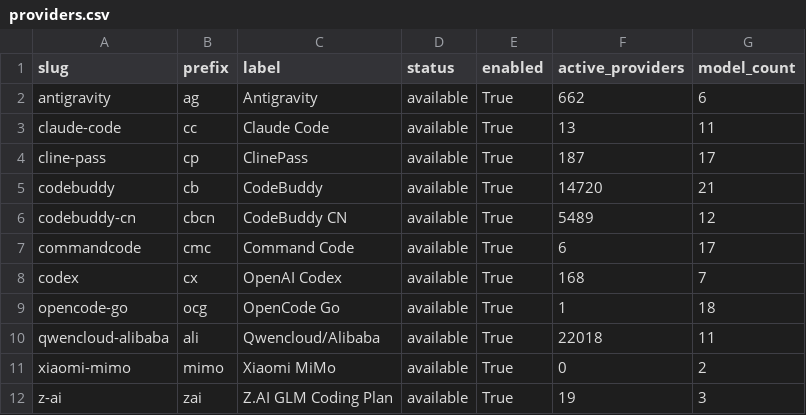
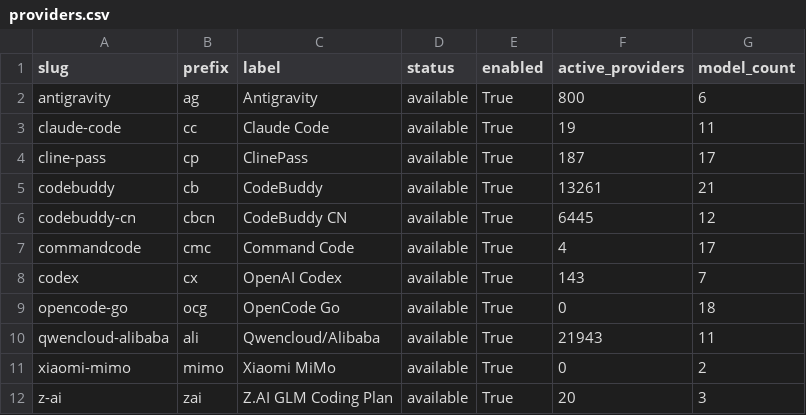
Before and after one commit to Pukujan/inference-recommendation-engine, a CSV file: inferhub/price-snapshots/2026/2026-09-24/providers.csv, drawn as a sheet.

```diff
--- a/inferhub/price-snapshots/2026/2026-09-24/providers.csv
+++ b/inferhub/price-snapshots/2026/2026-09-24/providers.csv
@@ -1,12 +1,12 @@
 "slug","prefix","label","status","enabled","active_providers","model_count"
-"antigravity","ag","Antigravity","available","True","662","6"
-"claude-code","cc","Claude Code","available","True","13","11"
+"antigravity","ag","Antigravity","available","True","800","6"
+"claude-code","cc","Claude Code","available","True","19","11"
 "cline-pass","cp","ClinePass","available","True","187","17"
-"codebuddy","cb","CodeBuddy","available","True","14720","21"
-"codebuddy-cn","cbcn","CodeBuddy CN","available","True","5489","12"
-"commandcode","cmc","Command Code","available","True","6","17"
-"codex","cx","OpenAI Codex","available","True","168","7"
-"opencode-go","ocg","OpenCode Go","available","True","1","18"
-"qwencloud-alibaba","ali","Qwencloud/Alibaba","available","True","22018","11"
+"codebuddy","cb","CodeBuddy","available","True","13261","21"
+"codebuddy-cn","cbcn","CodeBuddy CN","available","True","6445","12"
+"commandcode","cmc","Command Code","available","True","4","17"
+"codex","cx","OpenAI Codex","available","True","143","7"
+"opencode-go","ocg","OpenCode Go","available","True","0","18"
+"qwencloud-alibaba","ali","Qwencloud/Alibaba","available","True","21943","11"
 "xiaomi-mimo","mimo","Xiaomi MiMo","available","True","0","2"
-"z-ai","zai","Z.AI GLM Coding Plan","available","True","19","3"
+"z-ai","zai","Z.AI GLM Coding Plan","available","True","20","3"
```
Also changed, not shown: inferhub/price-snapshots/2026/2026-09-24/pricing.csv, inferhub/price-snapshots/2026/2026-09-24/route-daily-summary.csv, 4 other files.
